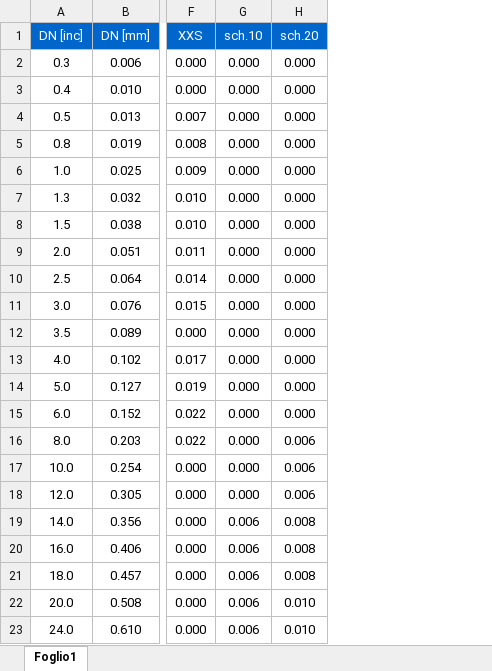
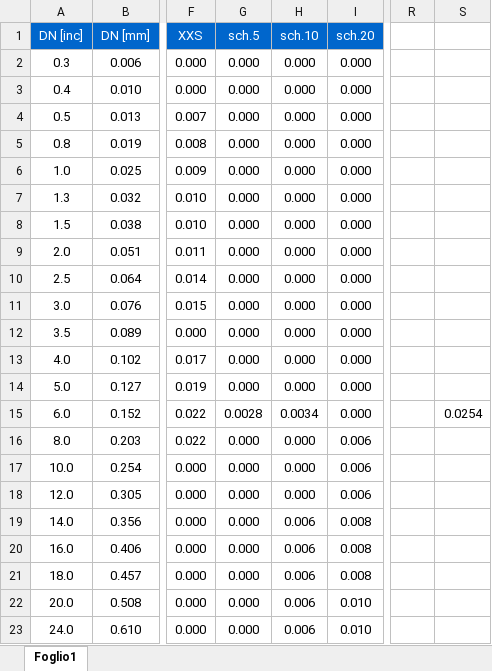
Before and after one commit to RCamerano/Heat-Exc-Code, an Excel workbook: Tubi.xlsx, sheet Foglio1, drawn as a sheet; only a part is shown, gaps mark what is left out; values as stored, in another font and other column widths than the file's, no borders; addresses are those after the commit; the diff names each change by its address in the sheet, - before the commit and + after, or states it on an @@ line.

```diff
--- a/Tubi.xlsx (sheet Foglio1)
+++ b/Tubi.xlsx (sheet Foglio1)
+column G (sch.5), rows 2-23: 0.000 | 0.000 | 0.000 | 0.000 | 0.000 | 0.000 | 0.000 | 0.000 | 0.000 | 0.000 | 0.000 | 0.000 | 0.000 | 0.0028 | 0.000 | 0.000 | 0.000 | 0.000 | 0.000 | 0.000 | 0.000 | 0.000
+column R, empty
+column S, row 15: 0.0254
-H15 (sch.10): 0.000
+H15 (sch.10): 0.0034
```
Also changed, not shown: formulas that keep their value, heat_transfer_factor.xlsx, input.xlsx, 5 other files.
